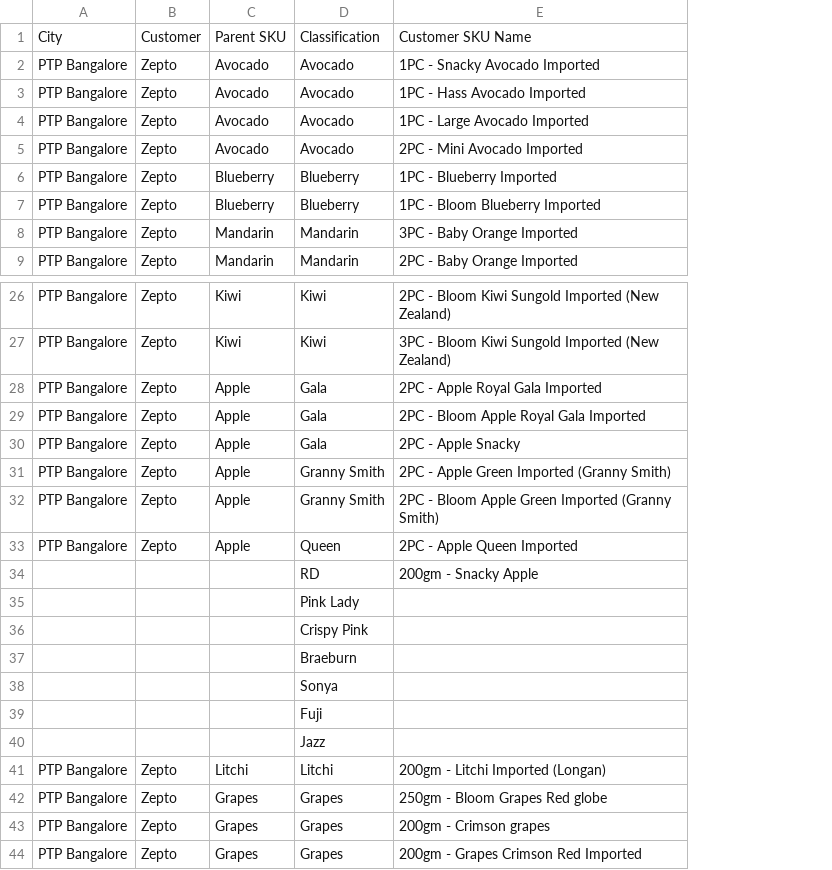
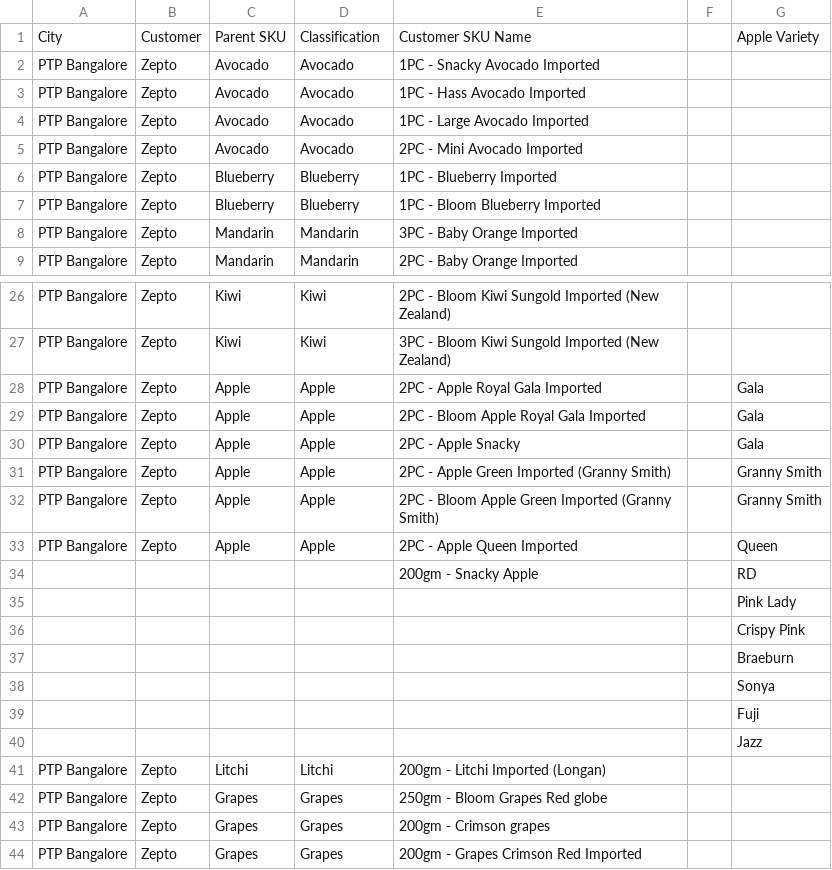
Before and after one commit to naveenkumarrangasamy-collab/Indent-SalesApp, a CSV file: data/seed/All Cux City.csv, drawn as a sheet; only a part is shown, gaps mark what is left out; the diff names each change by its address in the sheet, - before the commit and + after, or states it on an @@ line.

```diff
--- a/data/seed/All Cux City.csv
+++ b/data/seed/All Cux City.csv
+column F, empty
+column G, row 1: Apple Variety; rows 28-40: Gala | Gala | Gala | Granny Smith | Granny Smith | Queen | RD | Pink Lady | Crispy Pink | Braeburn | Sonya | Fuji | Jazz
-D28:D30: Gala
+D28:D30: Apple
-D31:D32: Granny Smith
+D31:D32: Apple
-D33: Queen
+D33: Apple
-D34: RD
+D34: (empty)
-D35: Pink Lady
+D35: (empty)
-D36: Crispy Pink
+D36: (empty)
-D37: Braeburn
+D37: (empty)
-D38: Sonya
+D38: (empty)
-D39: Fuji
+D39: (empty)
-D40: Jazz
+D40: (empty)
```
Also changed, not shown: 3 other files.
